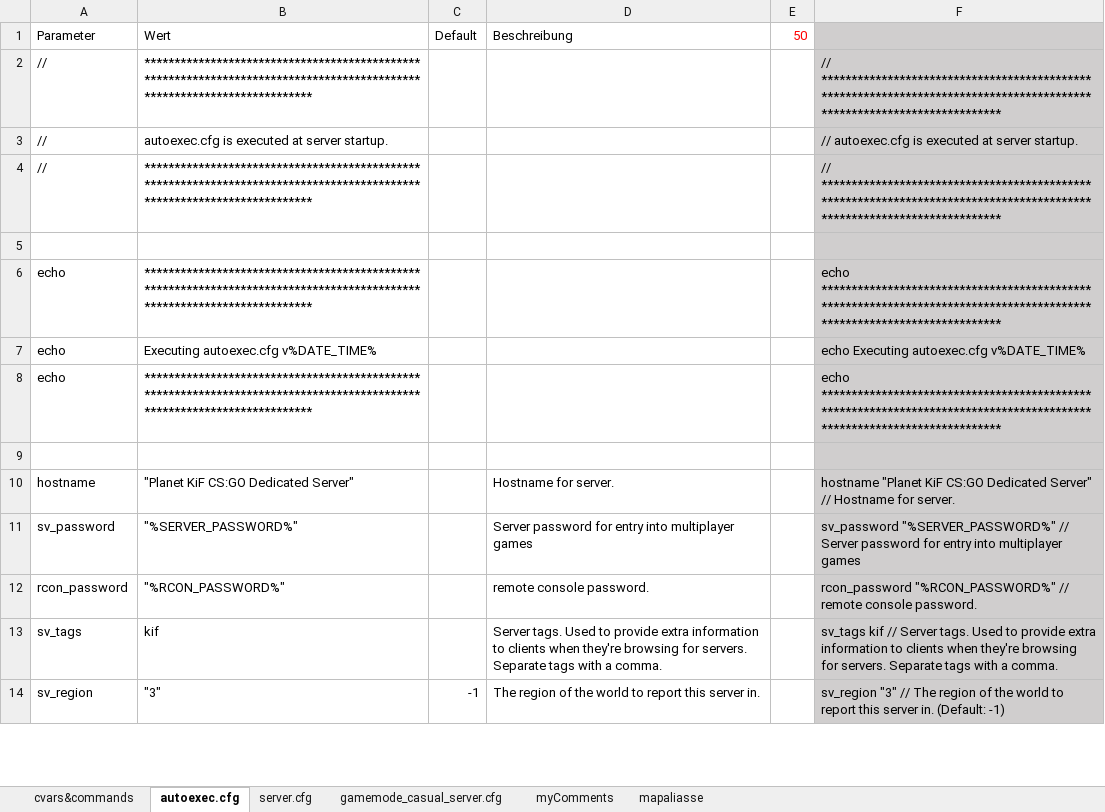
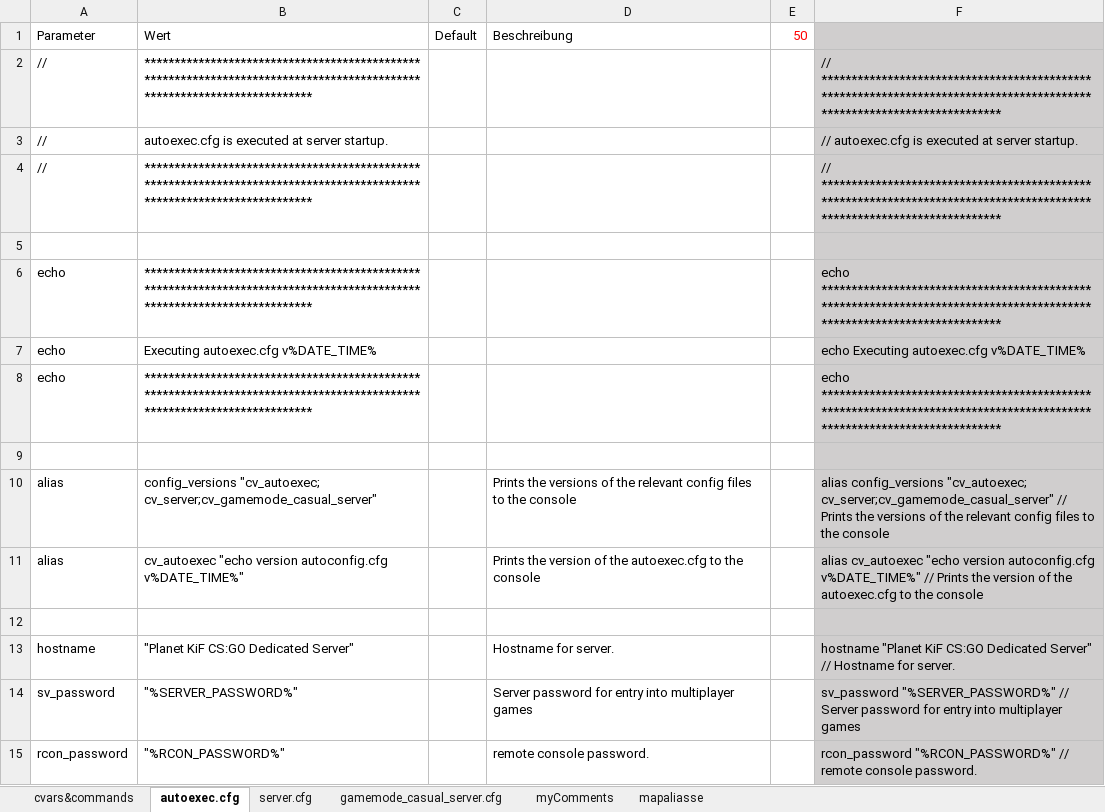
Before and after one commit to PlanetKiF/csgo, an Excel workbook: misc/CSGOcvars&commands.xlsm, sheet autoexec.cfg, drawn as a sheet; only a part is shown; the shorter side is filled out with more unchanged rows; values as stored, in another font and other column widths than the file's, no borders; conditional formats not drawn; the diff names each change by its address in the sheet, - before the commit and + after, or states it on an @@ line.

Commit message:
print config versions to console
added aliasse to print config versions of all relevant config files to console

```diff
--- a/misc/CSGOcvars&commands.xlsm (sheet autoexec.cfg)
+++ b/misc/CSGOcvars&commands.xlsm (sheet autoexec.cfg)
+row 10: alias | config_versions "cv_autoexec; cv_server;cv_gamemode_casual_server" |  | Prints the versions of the relevant config files to the console |  | alias config_versions "cv_autoexec; cv_server;cv_gamemode_casual_server" // Prints the versions of the relevant config files to the console
+row 11: alias | cv_autoexec "echo version autoconfig.cfg v%DATE_TIME%" |  | Prints the version of the autoexec.cfg to the console |  | alias cv_autoexec "echo version autoconfig.cfg v%DATE_TIME%" // Prints the version of the autoexec.cfg to the console
+row 12: (empty)
```
Also changed, not shown: sheet server.cfg, sheet gamemode_casual_server.cfg, 3 other files.
